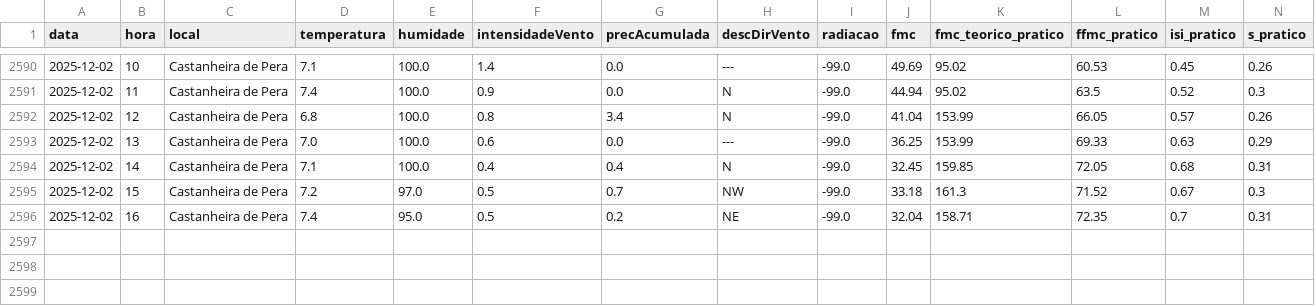
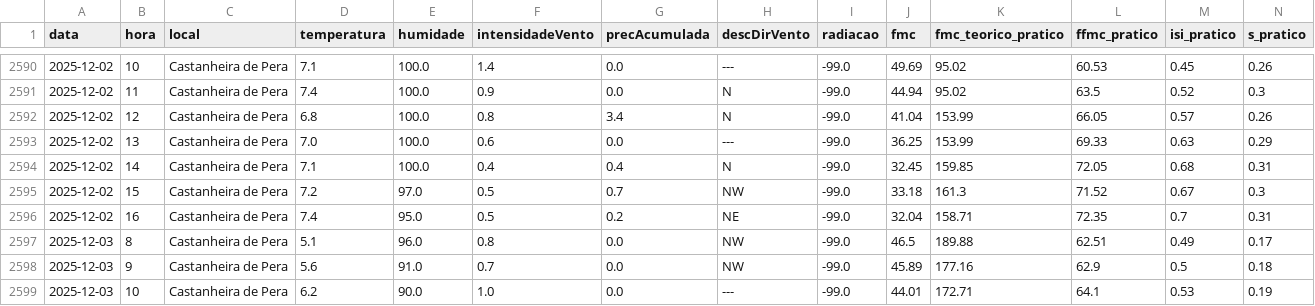
Before and after one commit to 23657/fwi-pipeline-ipt, a CSV file: dados_castanheira_de_pera_fwi.csv, drawn as a sheet; only a part is shown, gaps mark what is left out; rows hold the shown columns only; the diff names each change by its address in the sheet, - before the commit and + after, or states it on an @@ line.

```diff
--- a/dados_castanheira_de_pera_fwi.csv
+++ b/dados_castanheira_de_pera_fwi.csv
+row 2597: 2025-12-03 | 8 | Castanheira de Pera | 5.1 | 96.0 | 0.8 | 0.0 | NW | -99.0 | 46.5 | 189.88 | 62.51 | 0.49 | 0.17
+row 2598: 2025-12-03 | 9 | Castanheira de Pera | 5.6 | 91.0 | 0.7 | 0.0 | NW | -99.0 | 45.89 | 177.16 | 62.9 | 0.5 | 0.18
+row 2599: 2025-12-03 | 10 | Castanheira de Pera | 6.2 | 90.0 | 1.0 | 0.0 | --- | -99.0 | 44.01 | 172.71 | 64.1 | 0.53 | 0.19
```
Also changed, not shown: dados_ferreira_do_zezere_fwi.csv, dados_macao_fwi.csv, 2 other files.
